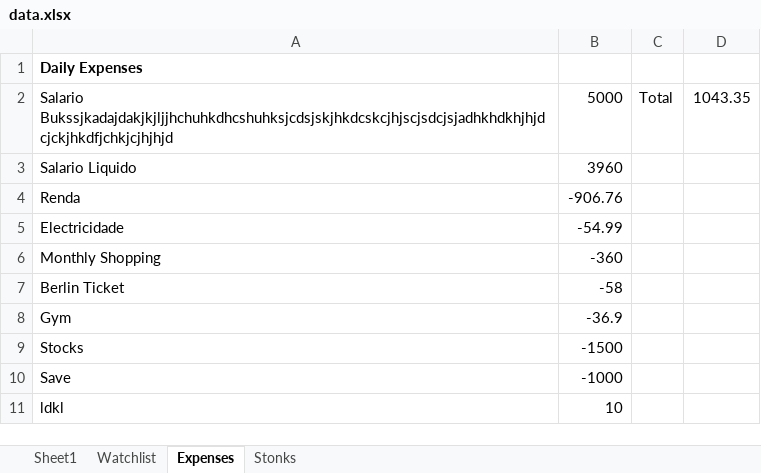
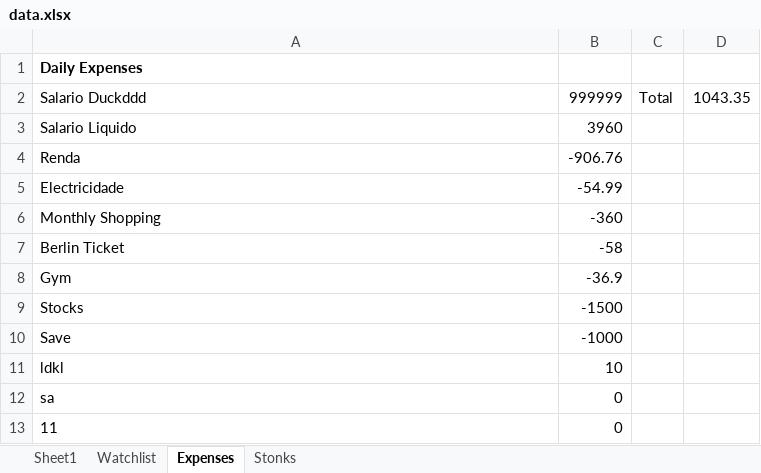
Before and after one commit to FACorreiaa/terminal-expense-tracker, an Excel workbook: data.xlsx, sheet Expenses, drawn as a sheet; values as stored, in another font and other column widths than the file's, no borders; the diff names each change by its address in the sheet, - before the commit and + after, or states it on an @@ line.

Commit message:
update expense tracker

```diff
--- a/data.xlsx (sheet Expenses)
+++ b/data.xlsx (sheet Expenses)
-A2: Salario Bukssjkadajdakjkjljjhchuhkdhcshuhksjcdsjskjhkdcskcjhjscjsdcjsjadhkhdkhjhjdcjckjhkdfjchkjcjhjhjd
+A2: Salario Duckddd
-B2: 5000
+B2: 999999
+row 12: sa | 0
+row 13: 11 | 0
```
Also changed, not shown: 1 other file.
